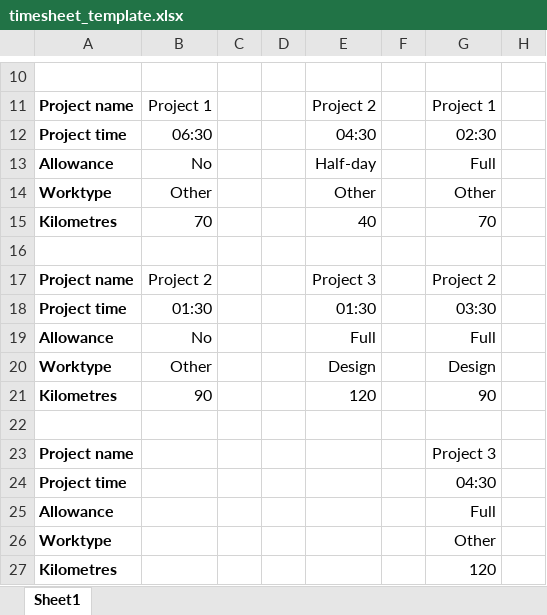
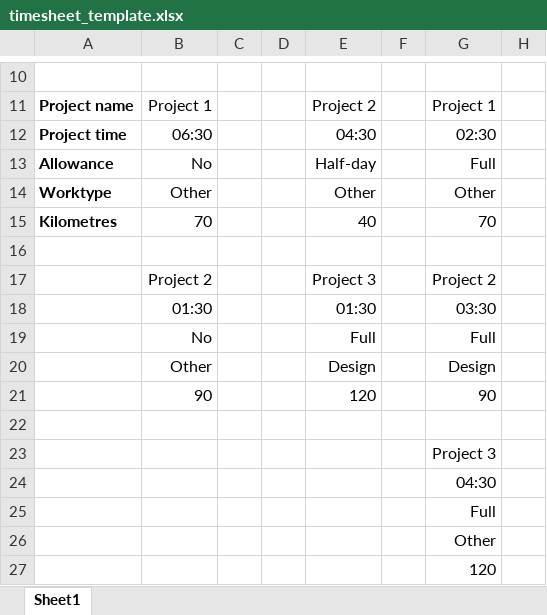
Before and after one commit to AkiWiksten/AWTimesheet, an Excel workbook: app/src/main/assets/timesheet_template.xlsx, sheet Sheet1, drawn as a sheet; only a part is shown, gaps mark what is left out; values as stored, in another font and other column widths than the file's, no borders; the diff names each change by its address in the sheet, - before the commit and + after, or states it on an @@ line.

Commit message:
Modified template Excel

```diff
--- a/app/src/main/assets/timesheet_template.xlsx (sheet Sheet1)
+++ b/app/src/main/assets/timesheet_template.xlsx (sheet Sheet1)
-A17: Project name
+A17: (empty)
-A18: Project time
+A18: (empty)
-A19: Allowance
+A19: (empty)
-A20: Worktype
+A20: (empty)
-A21: Kilometres
+A21: (empty)
-A23: Project name
+A23: (empty)
-A24: Project time
+A24: (empty)
-A25: Allowance
+A25: (empty)
-A26: Worktype
+A26: (empty)
-A27: Kilometres
+A27: (empty)
```
